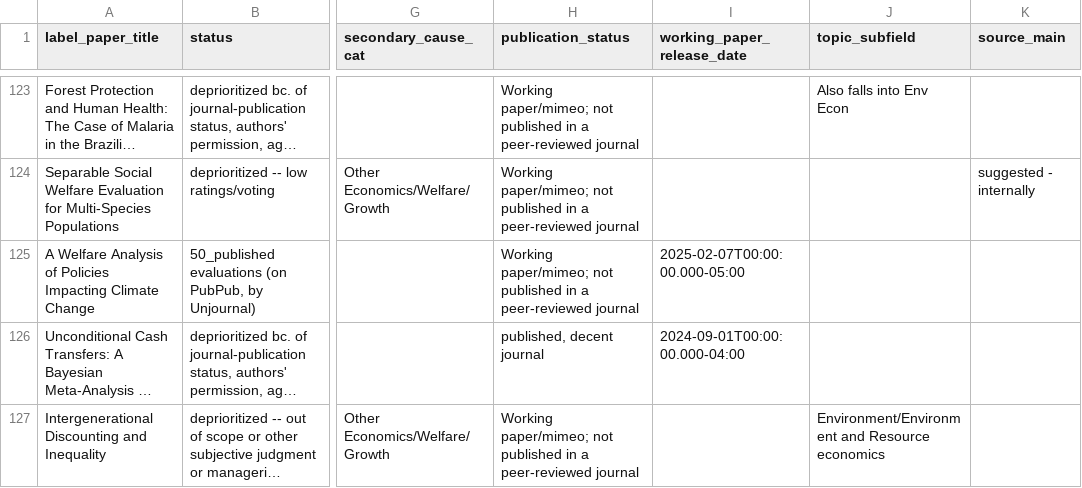
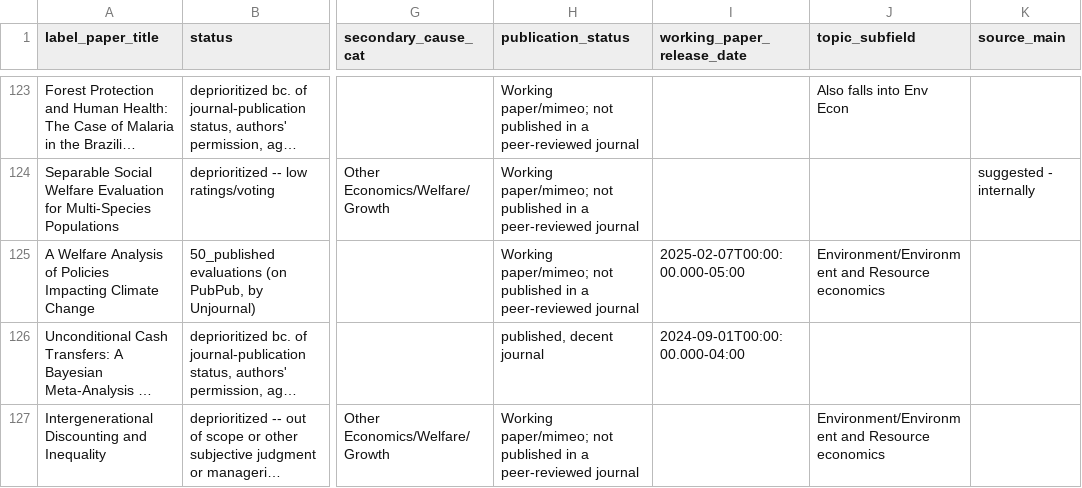
Before and after one commit to unjournal/unjournaldata, a CSV file: data/research.csv, drawn as a sheet; only a part is shown, gaps mark what is left out; long unchanged cells end in …; the diff names each change by its address in the sheet, - before the commit and + after, or states it on an @@ line.

```diff
--- a/data/research.csv
+++ b/data/research.csv
-J125 (topic_subfield): (empty)
+J125 (topic_subfield): Environment/Environment and Resource economics
```
Also changed, not shown: data/paper_authors.csv.
